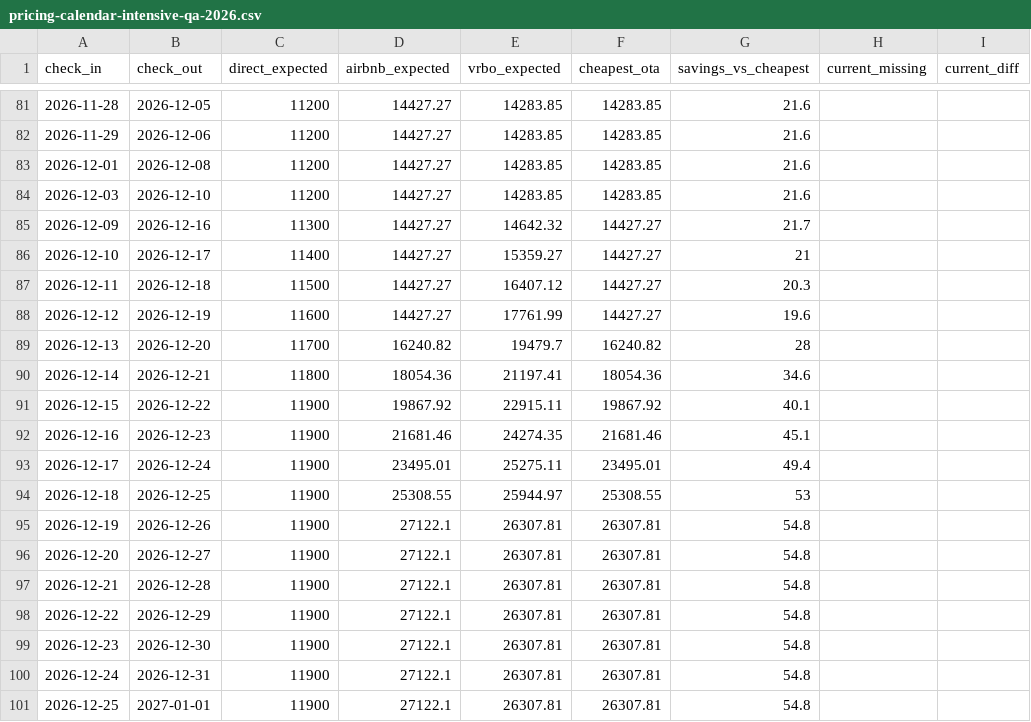
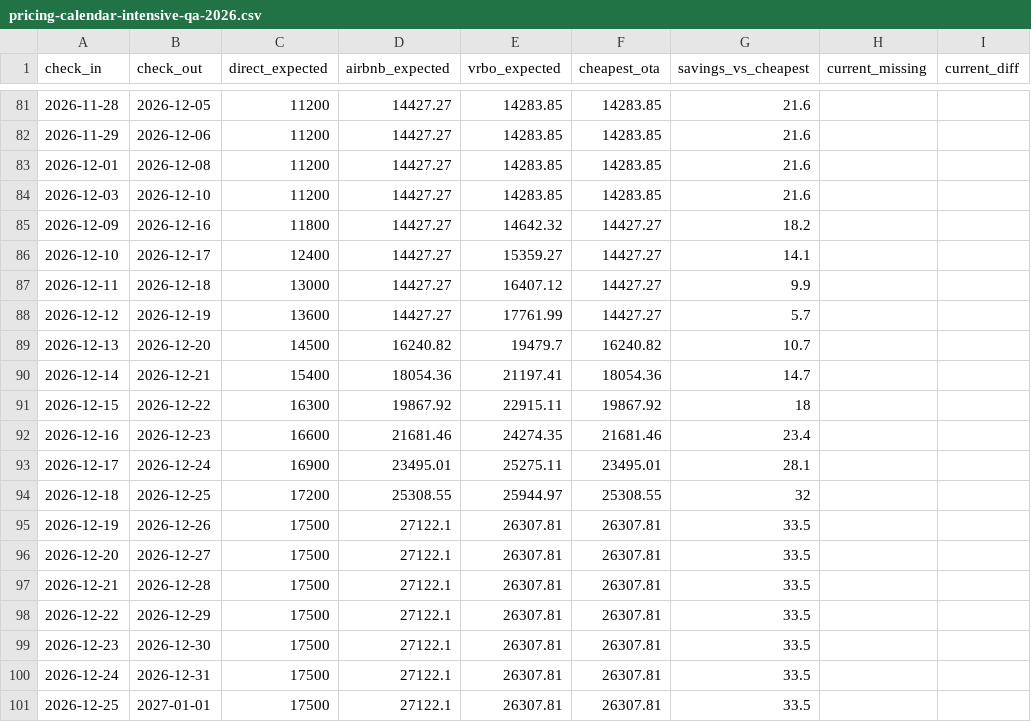
Before and after one commit to necteau/Villa-La-Percha, a CSV file: marketing/pricing-intel/pricing-calendar-intensive-qa-2026.csv, drawn as a sheet; only a part is shown, gaps mark what is left out.

Commit message:
Tune holiday direct pricing

```diff
--- a/marketing/pricing-intel/pricing-calendar-intensive-qa-2026.csv
+++ b/marketing/pricing-intel/pricing-calendar-intensive-qa-2026.csv
@@ -84,18 +84,18 @@ check_in,check_out,direct_expected,airbnb_expected,vrbo_expected,cheapest_ota,sa
 2026-12-03,2026-12-10,11200,14427.27,14283.85,14283.85,21.6,,
-2026-12-09,2026-12-16,11300,14427.27,14642.32,14427.27,21.7,,
-2026-12-10,2026-12-17,11400,14427.27,15359.27,14427.27,21,,
-2026-12-11,2026-12-18,11500,14427.27,16407.12,14427.27,20.3,,
-2026-12-12,2026-12-19,11600,14427.27,17761.99,14427.27,19.6,,
-2026-12-13,2026-12-20,11700,16240.82,19479.7,16240.82,28,,
-2026-12-14,2026-12-21,11800,18054.36,21197.41,18054.36,34.6,,
-2026-12-15,2026-12-22,11900,19867.92,22915.11,19867.92,40.1,,
-2026-12-16,2026-12-23,11900,21681.46,24274.35,21681.46,45.1,,
-2026-12-17,2026-12-24,11900,23495.01,25275.11,23495.01,49.4,,
-2026-12-18,2026-12-25,11900,25308.55,25944.97,25308.55,53,,
-2026-12-19,2026-12-26,11900,27122.1,26307.81,26307.81,54.8,,
-2026-12-20,2026-12-27,11900,27122.1,26307.81,26307.81,54.8,,
-2026-12-21,2026-12-28,11900,27122.1,26307.81,26307.81,54.8,,
-2026-12-22,2026-12-29,11900,27122.1,26307.81,26307.81,54.8,,
-2026-12-23,2026-12-30,11900,27122.1,26307.81,26307.81,54.8,,
-2026-12-24,2026-12-31,11900,27122.1,26307.81,26307.81,54.8,,
-2026-12-25,2027-01-01,11900,27122.1,26307.81,26307.81,54.8,,
+2026-12-09,2026-12-16,11800,14427.27,14642.32,14427.27,18.2,,
+2026-12-10,2026-12-17,12400,14427.27,15359.27,14427.27,14.1,,
+2026-12-11,2026-12-18,13000,14427.27,16407.12,14427.27,9.9,,
+2026-12-12,2026-12-19,13600,14427.27,17761.99,14427.27,5.7,,
+2026-12-13,2026-12-20,14500,16240.82,19479.7,16240.82,10.7,,
+2026-12-14,2026-12-21,15400,18054.36,21197.41,18054.36,14.7,,
+2026-12-15,2026-12-22,16300,19867.92,22915.11,19867.92,18,,
+2026-12-16,2026-12-23,16600,21681.46,24274.35,21681.46,23.4,,
+2026-12-17,2026-12-24,16900,23495.01,25275.11,23495.01,28.1,,
+2026-12-18,2026-12-25,17200,25308.55,25944.97,25308.55,32,,
+2026-12-19,2026-12-26,17500,27122.1,26307.81,26307.81,33.5,,
+2026-12-20,2026-12-27,17500,27122.1,26307.81,26307.81,33.5,,
+2026-12-21,2026-12-28,17500,27122.1,26307.81,26307.81,33.5,,
+2026-12-22,2026-12-29,17500,27122.1,26307.81,26307.81,33.5,,
+2026-12-23,2026-12-30,17500,27122.1,26307.81,26307.81,33.5,,
+2026-12-24,2026-12-31,17500,27122.1,26307.81,26307.81,33.5,,
+2026-12-25,2027-01-01,17500,27122.1,26307.81,26307.81,33.5,,
```
Also changed, not shown: 4 other files.
